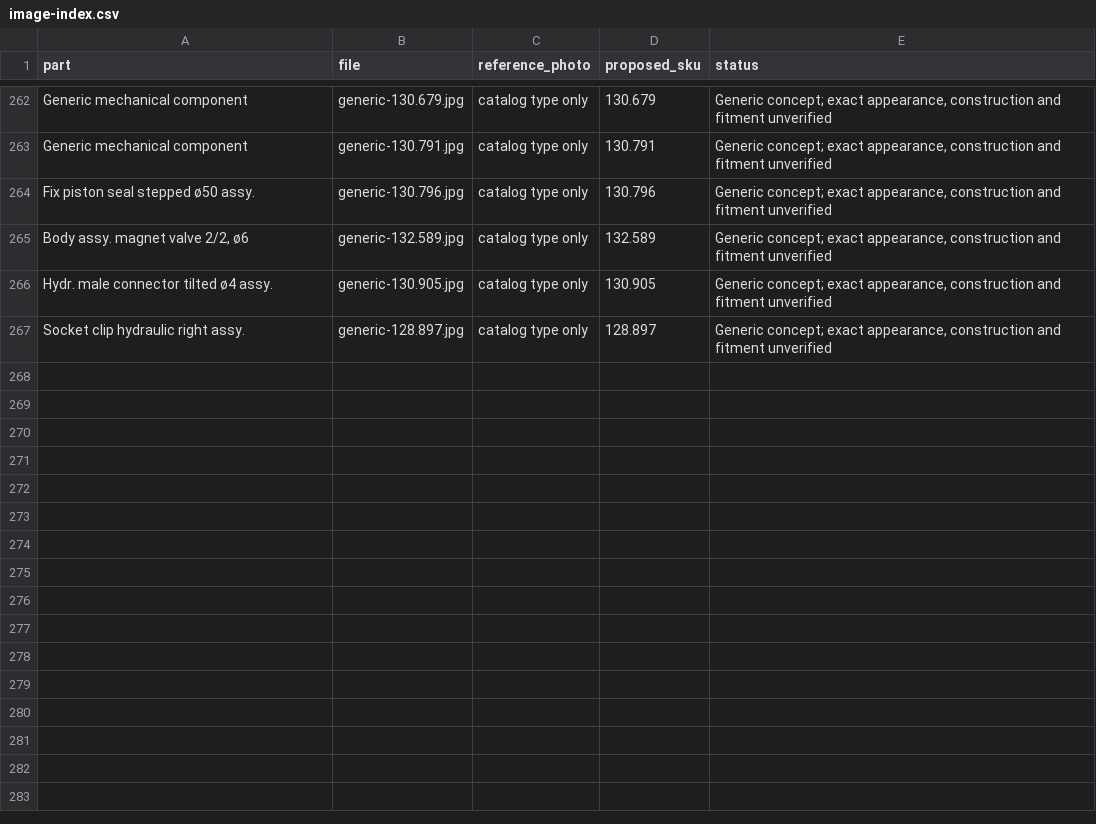
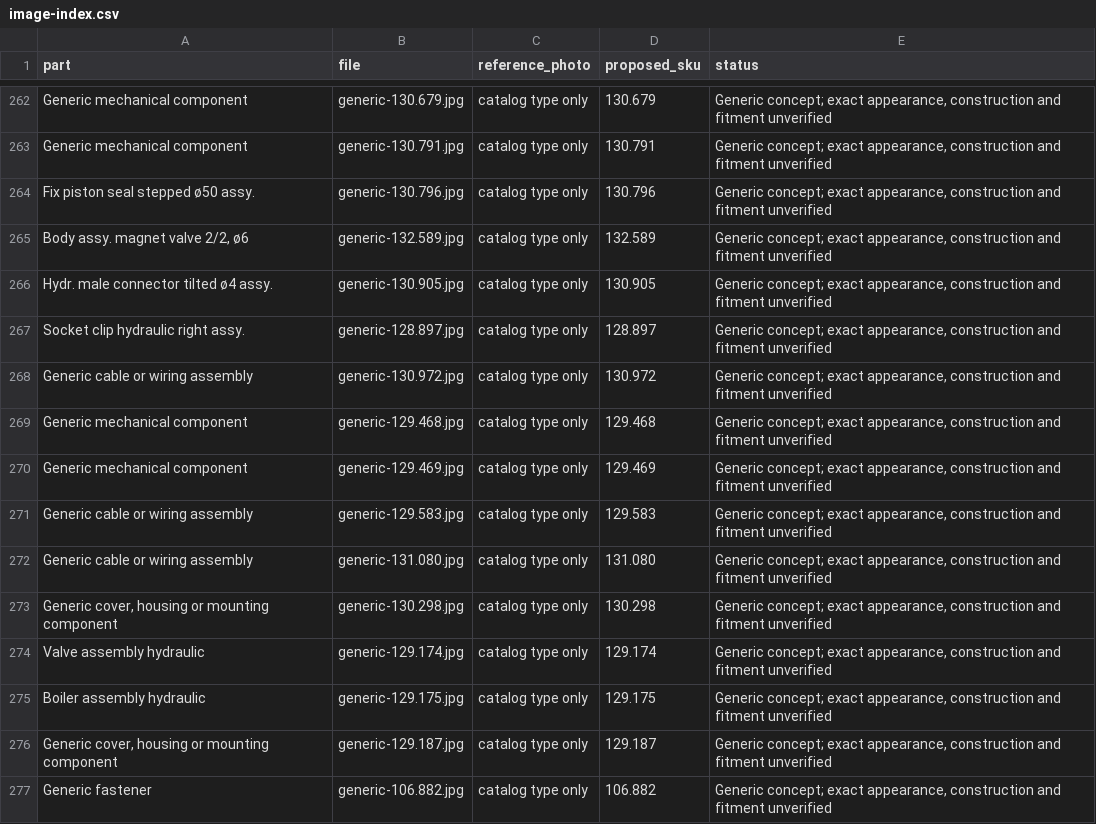
Before and after one commit to octagondevelopment/octagon-catalogo, a CSV file: img/review/image-index.csv, drawn as a sheet; only a part is shown, gaps mark what is left out.

Commit message:
Add remaining catalog concepts: batch 15

```diff
--- a/img/review/image-index.csv
+++ b/img/review/image-index.csv
@@ -267 +267,11 @@ Hydr. male connector tilted ø4 assy.,generic-130.905.jpg,catalog type only,130.
 Socket clip hydraulic right assy.,generic-128.897.jpg,catalog type only,128.897,"Generic concept; exact appearance, construction and fitment unverified"
+Generic cable or wiring assembly,generic-130.972.jpg,catalog type only,130.972,"Generic concept; exact appearance, construction and fitment unverified"
+Generic mechanical component,generic-129.468.jpg,catalog type only,129.468,"Generic concept; exact appearance, construction and fitment unverified"
+Generic mechanical component,generic-129.469.jpg,catalog type only,129.469,"Generic concept; exact appearance, construction and fitment unverified"
+Generic cable or wiring assembly,generic-129.583.jpg,catalog type only,129.583,"Generic concept; exact appearance, construction and fitment unverified"
+Generic cable or wiring assembly,generic-131.080.jpg,catalog type only,131.080,"Generic concept; exact appearance, construction and fitment unverified"
+"Generic cover, housing or mounting component",generic-130.298.jpg,catalog type only,130.298,"Generic concept; exact appearance, construction and fitment unverified"
+Valve assembly hydraulic,generic-129.174.jpg,catalog type only,129.174,"Generic concept; exact appearance, construction and fitment unverified"
+Boiler assembly hydraulic,generic-129.175.jpg,catalog type only,129.175,"Generic concept; exact appearance, construction and fitment unverified"
+"Generic cover, housing or mounting component",generic-129.187.jpg,catalog type only,129.187,"Generic concept; exact appearance, construction and fitment unverified"
+Generic fastener,generic-106.882.jpg,catalog type only,106.882,"Generic concept; exact appearance, construction and fitment unverified"
```
Also changed, not shown: 12 other files.
